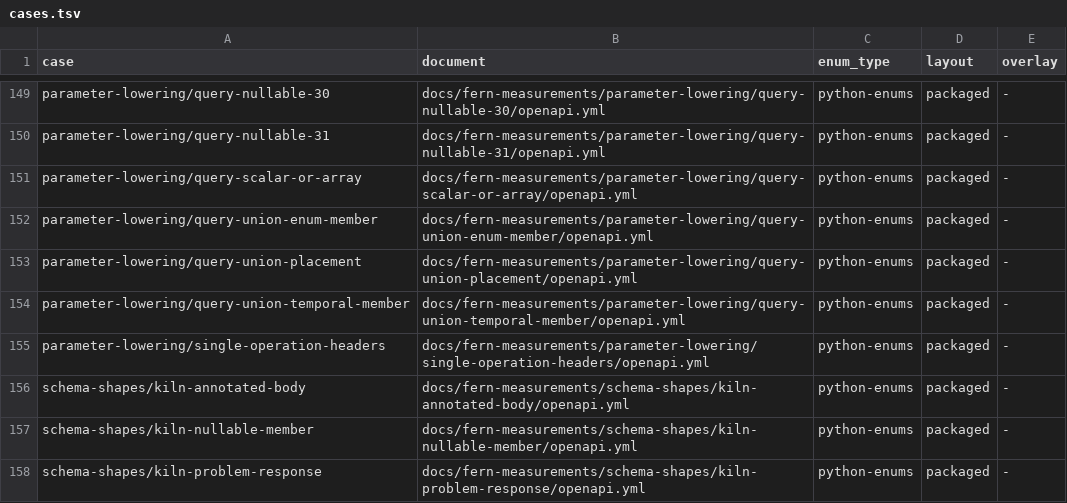
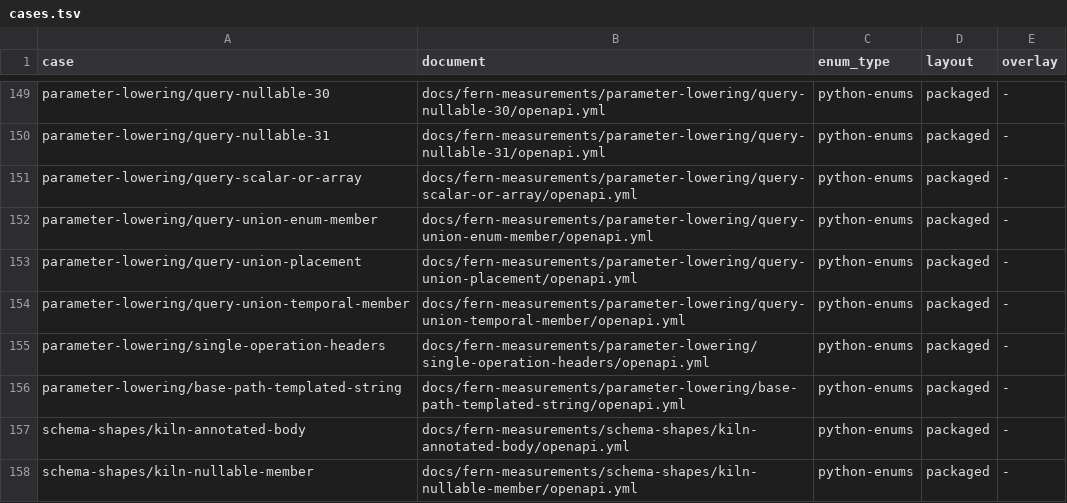
Before and after one commit to nickderobertis/crozier, a TSV file: docs/fern-measurements/cases.tsv, drawn as a sheet; only a part is shown, gaps mark what is left out; the shorter side is filled out with more unchanged rows; the diff names each change by its address in the sheet, - before the commit and + after, or states it on an @@ line.

```diff
--- a/docs/fern-measurements/cases.tsv
+++ b/docs/fern-measurements/cases.tsv
+row 156: parameter-lowering/base-path-templated-string | docs/fern-measurements/parameter-lowering/base-path-templated-string/openapi.yml | python-enums | packaged | -
```
Also changed, not shown: 4 other files.
